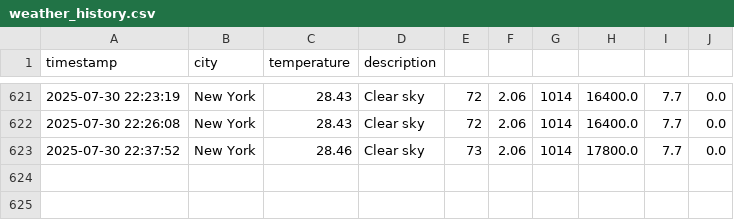
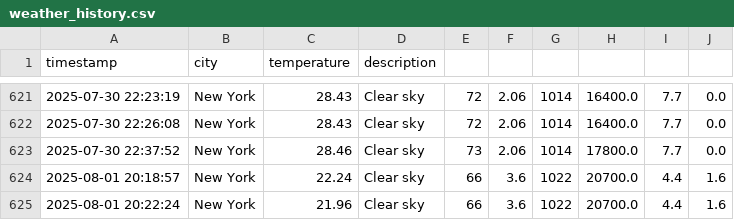
Before and after one commit to Chelsy-AI/Capstone, a CSV file: data/weather_history.csv, drawn as a sheet; only a part is shown, gaps mark what is left out; the diff names each change by its address in the sheet, - before the commit and + after, or states it on an @@ line.

```diff
--- a/data/weather_history.csv
+++ b/data/weather_history.csv
+row 624: 2025-08-01 20:18:57 | New York | 22.24 | Clear sky | 66 | 3.6 | 1022 | 20700.0 | 4.4 | 1.6
+row 625: 2025-08-01 20:22:24 | New York | 21.96 | Clear sky | 66 | 3.6 | 1022 | 20700.0 | 4.4 | 1.6
```
Also changed, not shown: 6 other files.
